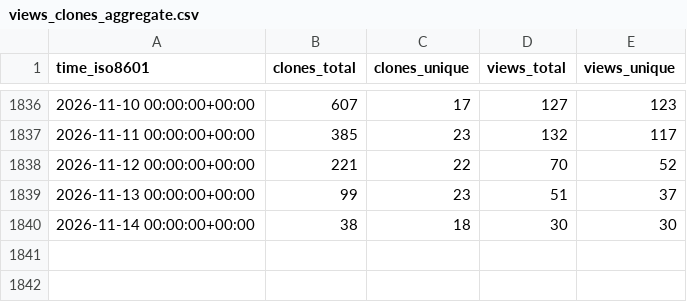
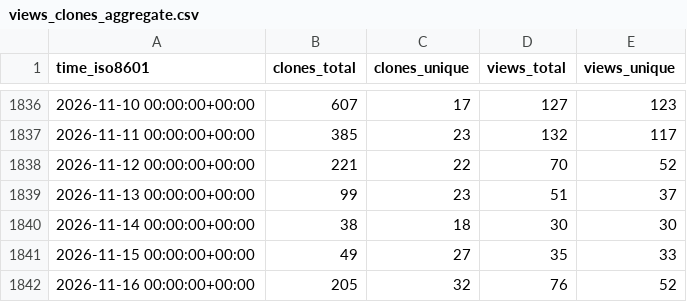
Before and after one commit to gitblit-org/github-stats, a CSV file: gitblit-org/gitblit/ghrs-data/views_clones_aggregate.csv, drawn as a sheet; only a part is shown, gaps mark what is left out; the diff names each change by its address in the sheet, - before the commit and + after, or states it on an @@ line.

```diff
--- a/gitblit-org/gitblit/ghrs-data/views_clones_aggregate.csv
+++ b/gitblit-org/gitblit/ghrs-data/views_clones_aggregate.csv
+row 1841: 2026-11-15 00:00:00+00:00 | 49 | 27 | 35 | 33
+row 1842: 2026-11-16 00:00:00+00:00 | 205 | 32 | 76 | 52
```
Also changed, not shown: 1 other file.
